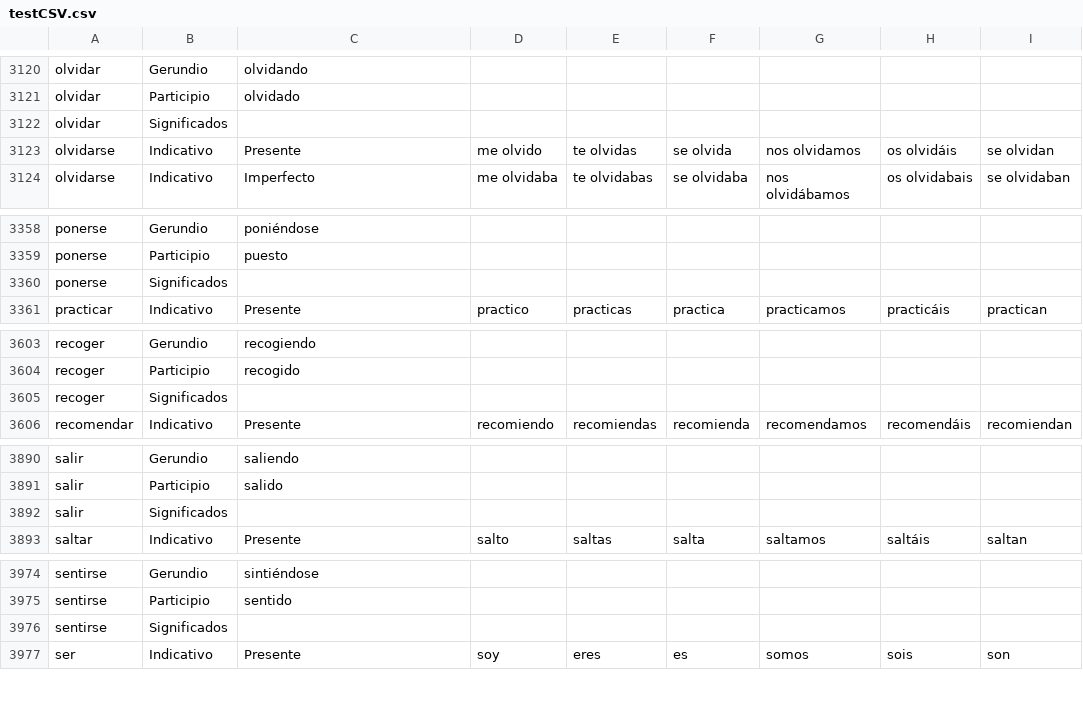
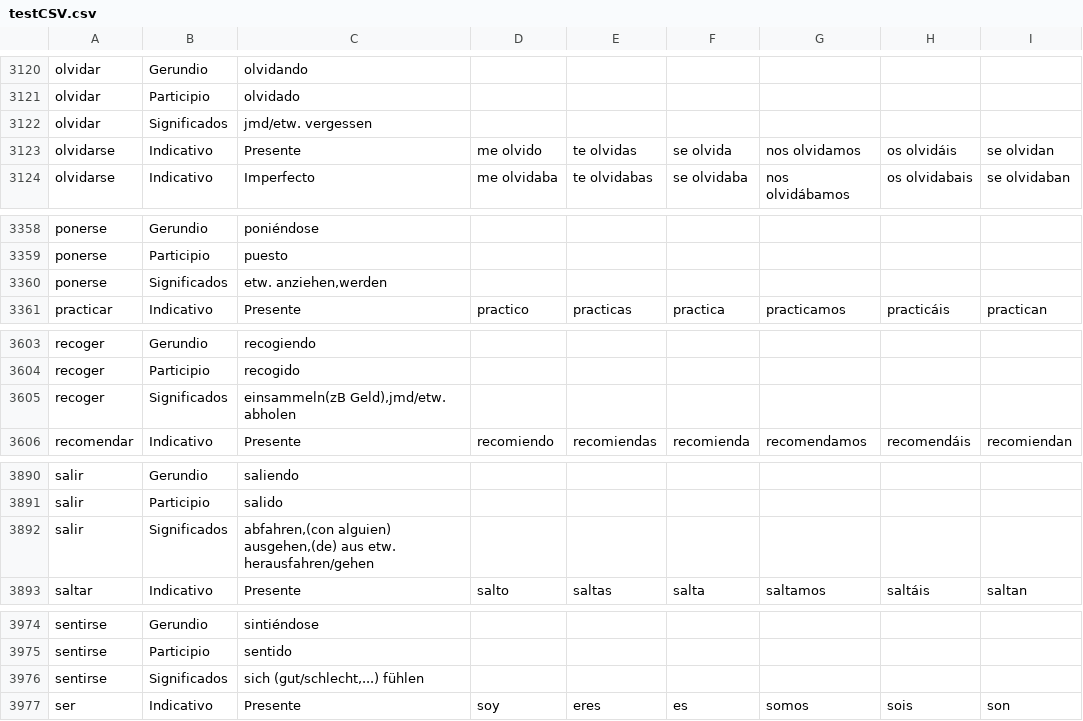
Before and after one commit to alexw92/Espanol-ConjugationTrainer, a CSV file: testCSV.csv, drawn as a sheet; only a part is shown, gaps mark what is left out; the diff covers the shown part only.

```diff
--- a/testCSV.csv
+++ b/testCSV.csv
@@ -3121,3 +3121,3 @@ olvidar;Gerundio;olvidando
 olvidar;Participio;olvidado
-olvidar;Significados;
+olvidar;Significados;jmd/etw. vergessen
 olvidarse;Indicativo;Presente;me olvido;te olvidas;se olvida;nos olvidamos;os olvidáis;se olvidan
@@ -3359,3 +3359,3 @@ ponerse;Gerundio;poniéndose
 ponerse;Participio;puesto
-ponerse;Significados;
+ponerse;Significados;etw. anziehen,werden
 practicar;Indicativo;Presente;practico;practicas;practica;practicamos;practicáis;practican
@@ -3604,3 +3604,3 @@ recoger;Gerundio;recogiendo
 recoger;Participio;recogido
-recoger;Significados;
+recoger;Significados;einsammeln(zB Geld),jmd/etw. abholen
 recomendar;Indicativo;Presente;recomiendo;recomiendas;recomienda;recomendamos;recomendáis;recomiendan
@@ -3891,3 +3891,3 @@ salir;Gerundio;saliendo
 salir;Participio;salido
-salir;Significados;
+salir;Significados;abfahren,(con alguien) ausgehen,(de) aus etw. herausfahren/gehen
 saltar;Indicativo;Presente;salto;saltas;salta;saltamos;saltáis;saltan
@@ -3975,3 +3975,3 @@ sentirse;Gerundio;sintiéndose
 sentirse;Participio;sentido
-sentirse;Significados;
+sentirse;Significados;sich (gut/schlecht,...) fühlen
 ser;Indicativo;Presente;soy;eres;es;somos;sois;son
```
Also changed, not shown: 13 edited cells elsewhere in this file, 5 other files.
